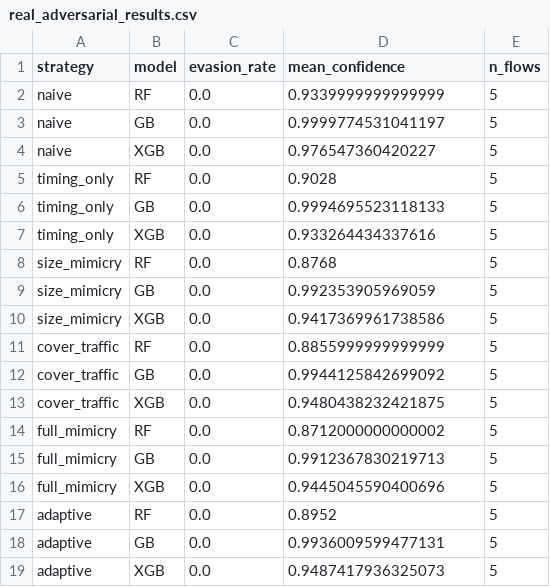
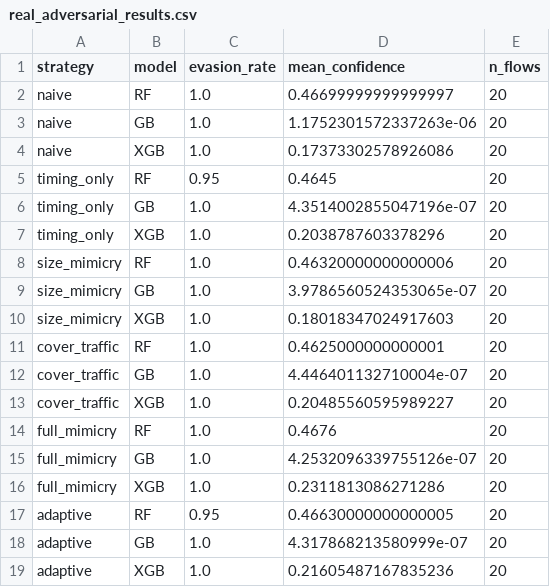
Before and after one commit to therealraffi/doh-adversarial-detection, a CSV file: real_adversarial_results.csv, drawn as a sheet.

Commit message:
Final results - 95-100% evasion across all strategies and models

```diff
--- a/real_adversarial_results.csv
+++ b/real_adversarial_results.csv
@@ -1,19 +1,19 @@
 strategy,model,evasion_rate,mean_confidence,n_flows
-naive,RF,0.0,0.9339999999999999,5
-naive,GB,0.0,0.9999774531041197,5
-naive,XGB,0.0,0.976547360420227,5
-timing_only,RF,0.0,0.9028,5
-timing_only,GB,0.0,0.9994695523118133,5
-timing_only,XGB,0.0,0.933264434337616,5
-size_mimicry,RF,0.0,0.8768,5
-size_mimicry,GB,0.0,0.992353905969059,5
-size_mimicry,XGB,0.0,0.9417369961738586,5
-cover_traffic,RF,0.0,0.8855999999999999,5
-cover_traffic,GB,0.0,0.9944125842699092,5
-cover_traffic,XGB,0.0,0.9480438232421875,5
-full_mimicry,RF,0.0,0.8712000000000002,5
-full_mimicry,GB,0.0,0.9912367830219713,5
-full_mimicry,XGB,0.0,0.9445045590400696,5
-adaptive,RF,0.0,0.8952,5
-adaptive,GB,0.0,0.9936009599477131,5
-adaptive,XGB,0.0,0.9487417936325073,5
+naive,RF,1.0,0.46699999999999997,20
+naive,GB,1.0,1.1752301572337263e-06,20
+naive,XGB,1.0,0.17373302578926086,20
+timing_only,RF,0.95,0.4645,20
+timing_only,GB,1.0,4.3514002855047196e-07,20
+timing_only,XGB,1.0,0.2038787603378296,20
+size_mimicry,RF,1.0,0.46320000000000006,20
+size_mimicry,GB,1.0,3.9786560524353065e-07,20
+size_mimicry,XGB,1.0,0.18018347024917603,20
+cover_traffic,RF,1.0,0.4625000000000001,20
+cover_traffic,GB,1.0,4.446401132710004e-07,20
+cover_traffic,XGB,1.0,0.20485560595989227,20
+full_mimicry,RF,1.0,0.4676,20
+full_mimicry,GB,1.0,4.2532096339755126e-07,20
+full_mimicry,XGB,1.0,0.2311813086271286,20
+adaptive,RF,0.95,0.46630000000000005,20
+adaptive,GB,1.0,4.317868213580999e-07,20
+adaptive,XGB,1.0,0.21605487167835236,20
```
Also changed, not shown: 2 other files.
